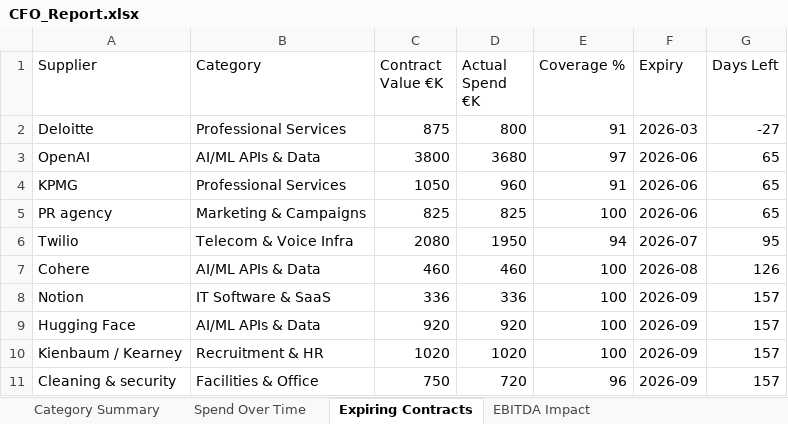
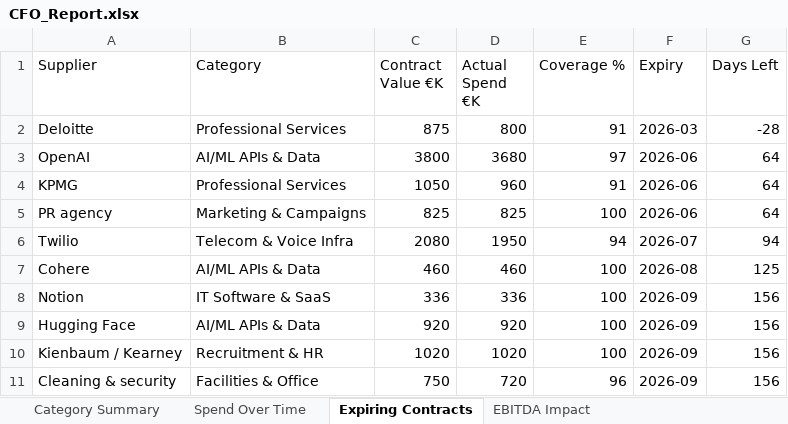
Before and after one commit to eugnmueller-87/PROCUREMENT, an Excel workbook: PROCUREMENT/SpendLens_App/CFO_Report.xlsx, sheet Expiring Contracts, drawn as a sheet; values as stored, in another font and other column widths than the file's, no borders; the diff names each change by its address in the sheet, - before the commit and + after, or states it on an @@ line.

Commit message:
commit

```diff
--- a/PROCUREMENT/SpendLens_App/CFO_Report.xlsx (sheet Expiring Contracts)
+++ b/PROCUREMENT/SpendLens_App/CFO_Report.xlsx (sheet Expiring Contracts)
-G2 (Days Left): -27
+G2 (Days Left): -28
-G3:G5 (Days Left): 65
+G3:G5 (Days Left): 64
-G6 (Days Left): 95
+G6 (Days Left): 94
-G7 (Days Left): 126
+G7 (Days Left): 125
-G8:G11 (Days Left): 157
+G8:G11 (Days Left): 156
```
